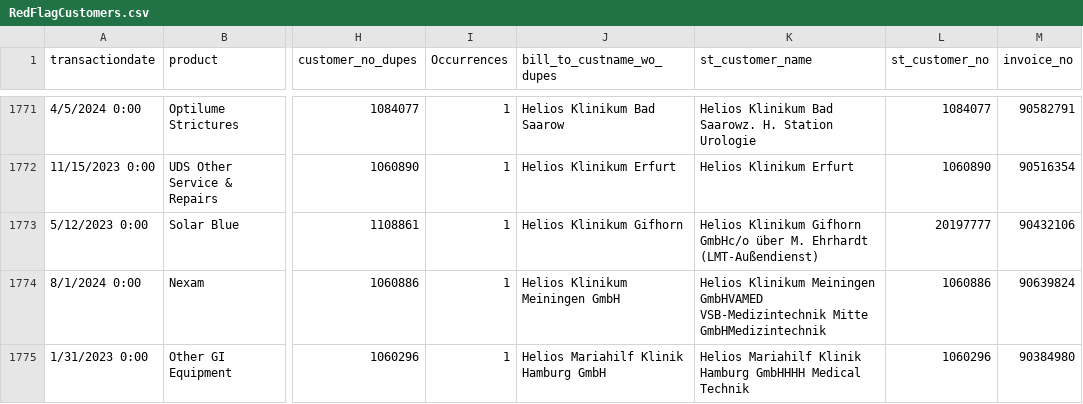
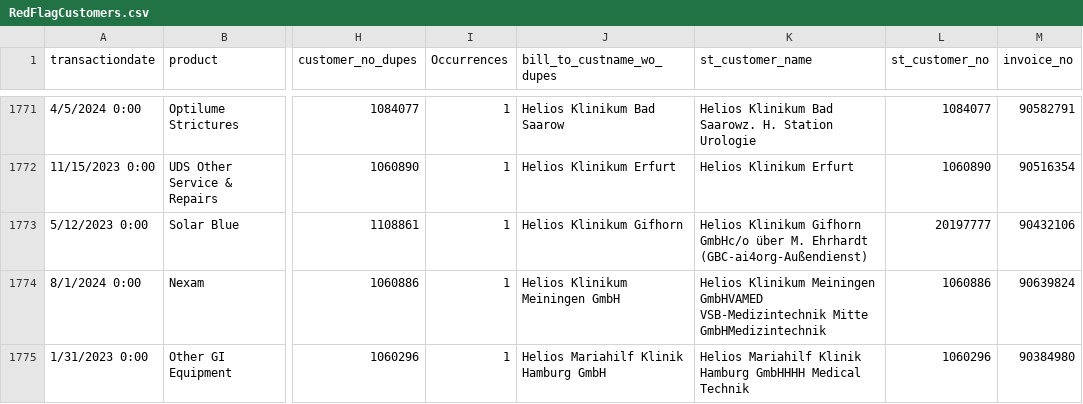
Before and after one commit to OnlineGBC/ChurnEnhance, a CSV file: files/RedFlagCustomers.csv, drawn as a sheet; only a part is shown, gaps mark what is left out; the diff covers the shown part only; the diff names each change by its address in the sheet, - before the commit and + after, or states it on an @@ line.

Commit message:
Rebrand to GBC-ai4org software services firm
- Replace all Laborie/LMT references with GBC-ai4org across source, prompts, templates, README, and seed CSVs
- Reframe LLM prompts: medical device company -> software services firm
- Rename Laborie subsidiary names to software-themed equivalents in CSVs (e.g., Medical Samples - Mother & Baby -> Demo Accounts - Consumer Apps)
- Replace Laborie logo with new GBC-ai4org logo (jpg)
- New vibrant color scheme: electric blue + amber accent (replacing muted teal/cream)
- Rename brand-teal*/brand-cream* tokens to brand-primary*/brand-accent* across all templates
- Rename sidebar tagline to 'Agentic Retention & Growth Platform'

```diff
--- a/files/RedFlagCustomers.csv
+++ b/files/RedFlagCustomers.csv
-K1773 (st_customer_name): …M. Ehrhardt (LMT-Außendienst)
+K1773 (st_customer_name): …M. Ehrhardt (GBC-ai4org-Außendienst)
```
Also changed, not shown: 26 edited cells elsewhere in this file, 30 other files.
